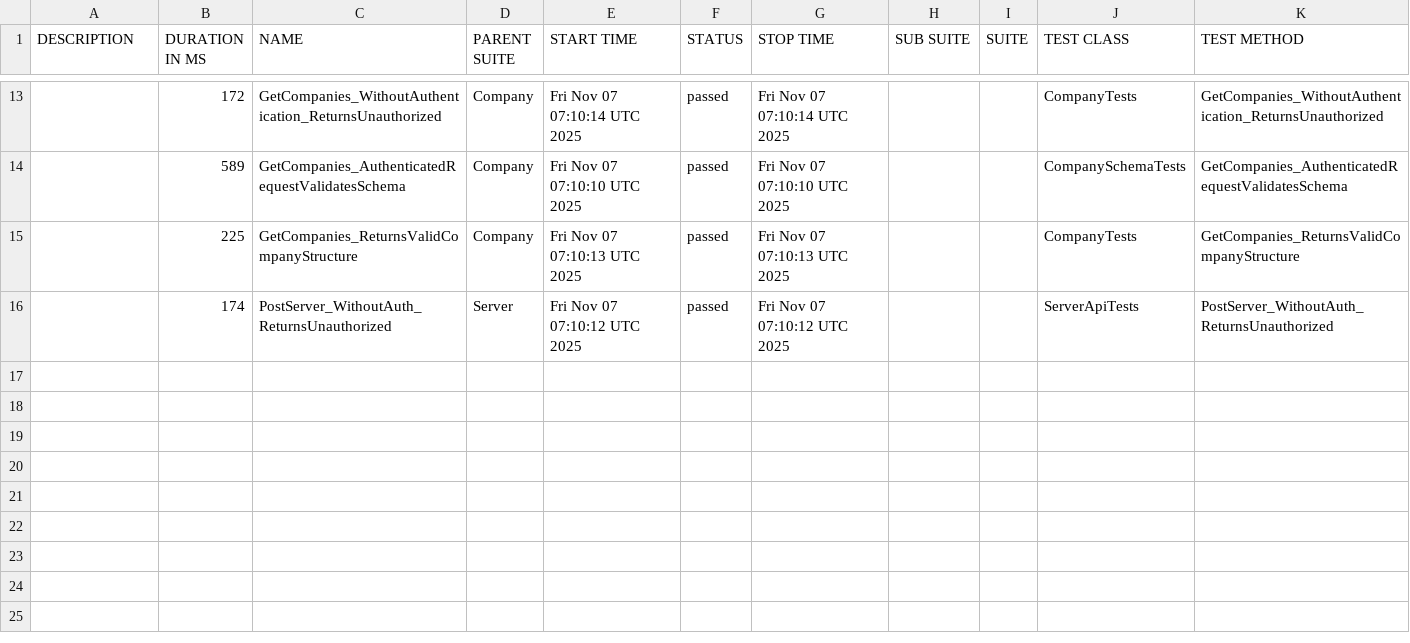
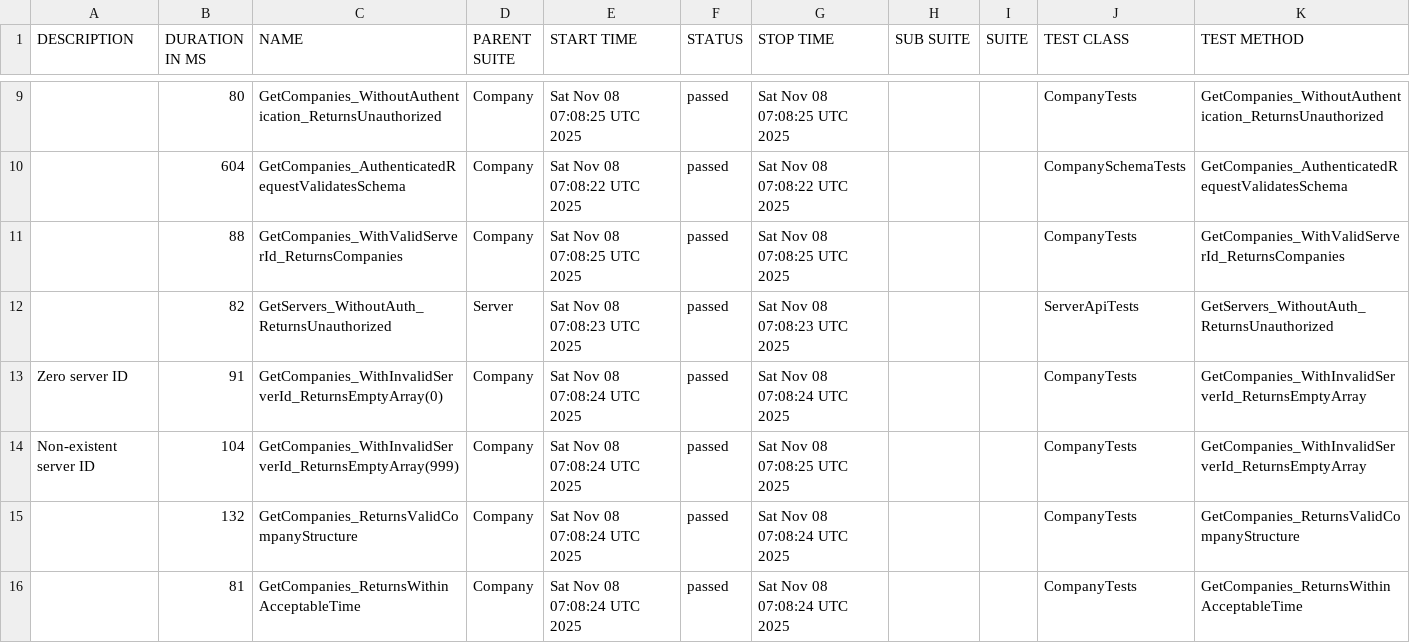
Before and after one commit to effiziente1/API_Testing, a CSV file: data/suites.csv, drawn as a sheet; only a part is shown, gaps mark what is left out; the diff covers the shown part only.

```diff
--- a/data/suites.csv
+++ b/data/suites.csv
@@ -15,4 +9,10 @@
-"","172","GetCompanies_WithoutAuthentication_ReturnsUnauthorized","Company","Fri Nov 07 07:10:14 UTC 2025","passed","Fri Nov 07 07:10:14 UTC 2025","","","CompanyTests","GetCompanies_WithoutAuthentication_ReturnsUnauthorized"
-"","589","GetCompanies_AuthenticatedRequestValidatesSchema","Company","Fri Nov 07 07:10:10 UTC 2025","passed","Fri Nov 07 07:10:10 UTC 2025","","","CompanySchemaTests","GetCompanies_AuthenticatedRequestValidatesSchema"
-"","225","GetCompanies_ReturnsValidCompanyStructure","Company","Fri Nov 07 07:10:13 UTC 2025","passed","Fri Nov 07 07:10:13 UTC 2025","","","CompanyTests","GetCompanies_ReturnsValidCompanyStructure"
-"","174","PostServer_WithoutAuth_ReturnsUnauthorized","Server","Fri Nov 07 07:10:12 UTC 2025","passed","Fri Nov 07 07:10:12 UTC 2025","","","ServerApiTests","PostServer_WithoutAuth_ReturnsUnauthorized"
+"","80","GetCompanies_WithoutAuthentication_ReturnsUnauthorized","Company","Sat Nov 08 07:08:25 UTC 2025","passed","Sat Nov 08 07:08:25 UTC 2025","","","CompanyTests","GetCompanies_WithoutAuthentication_ReturnsUnauthorized"
+"","604","GetCompanies_AuthenticatedRequestValidatesSchema","Company","Sat Nov 08 07:08:22 UTC 2025","passed","Sat Nov 08 07:08:22 UTC 2025","","","CompanySchemaTests","GetCompanies_AuthenticatedRequestValidatesSchema"
+"","88","GetCompanies_WithValidServerId_ReturnsCompanies","Company","Sat Nov 08 07:08:25 UTC 2025","passed","Sat Nov 08 07:08:25 UTC 2025","","","CompanyTests","GetCompanies_WithValidServerId_ReturnsCompanies"
+"","82","GetServers_WithoutAuth_ReturnsUnauthorized","Server","Sat Nov 08 07:08:23 UTC 2025","passed","Sat Nov 08 07:08:23 UTC 2025","","","ServerApiTests","GetServers_WithoutAuth_ReturnsUnauthorized"
+"Zero server ID
+","91","GetCompanies_WithInvalidServerId_ReturnsEmptyArray(0)","Company","Sat Nov 08 07:08:24 UTC 2025","passed","Sat Nov 08 07:08:24 UTC 2025","","","CompanyTests","GetCompanies_WithInvalidServerId_ReturnsEmptyArray"
+"Non-existent server ID
+","104","GetCompanies_WithInvalidServerId_ReturnsEmptyArray(999)","Company","Sat Nov 08 07:08:24 UTC 2025","passed","Sat Nov 08 07:08:25 UTC 2025","","","CompanyTests","GetCompanies_WithInvalidServerId_ReturnsEmptyArray"
+"","132","GetCompanies_ReturnsValidCompanyStructure","Company","Sat Nov 08 07:08:24 UTC 2025","passed","Sat Nov 08 07:08:24 UTC 2025","","","CompanyTests","GetCompanies_ReturnsValidCompanyStructure"
+"","81","GetCompanies_ReturnsWithinAcceptableTime","Company","Sat Nov 08 07:08:24 UTC 2025","passed","Sat Nov 08 07:08:24 UTC 2025","","","CompanyTests","GetCompanies_ReturnsWithinAcceptableTime"
```
Also changed, not shown: 1 added row, 5 removed rows and 26 edited cells elsewhere in this file, 37 other files.
